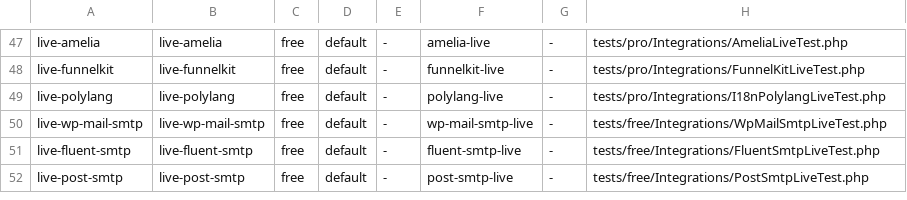
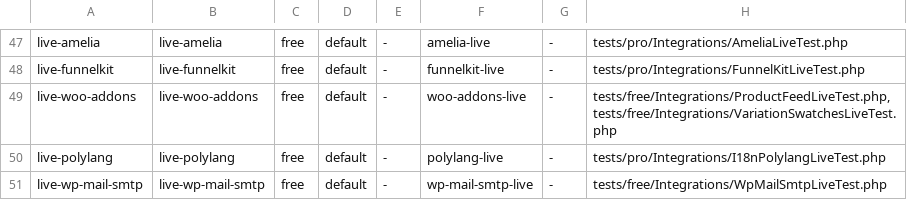
Before and after one commit to wpmcp/wordpress-mcp, a TSV file: bin/legs.tsv, drawn as a sheet; only a part is shown, gaps mark what is left out; the shorter side is filled out with more unchanged rows; the diff names each change by its address in the sheet, - before the commit and + after, or states it on an @@ line.

Commit message:
WooCommerce conversion add-ons: Variation Swatches, Product Feed Pro and Cart Abandonment Recovery (#1096)
Adds on the plugin-data pair, through one aggregate (Woo_Conversion_Packs):
- variationswatches-list-attributes, -get-attribute and
  -set-attribute-type (WooCommerce attribute_type through
  wc_update_attribute(), db_rows snapshot, caches refreshed on undo);
- productfeed-list-feeds, -get-feed, -list-excluded-products and
  -refresh-feed (the plugin's own Action Scheduler action, confirm, not
  undoable);
- cartabandonment-get-settings, -get-stats, -list-carts (emails masked),
  -list-templates, -get-template, -update-template and -update-timing
  (db_rows and option snapshots).

Each plugin is a module under src/Modules/<Id> declaring its opt-in switch
with #[Opt_In_Gate]; the ops stay in src/Integrations until the pair reads
the registry. Module lock files now carry the ABSPATH guard and are left
out of the phpcs half of the standard as generated files.

Tests: VariationSwatchesPackTest, VariationSwatchesLiveTest,
ProductFeedPackTest, ProductFeedLiveTest, CartAbandonmentPackTest.

```diff
--- a/bin/legs.tsv
+++ b/bin/legs.tsv
+row 49: live-woo-addons | live-woo-addons | free | default | - | woo-addons-live | - | tests/free/Integrations/ProductFeedLiveTest.php,tests/free/Integrations/VariationSwatchesLiveTest.php
```
Also changed, not shown: 40 other files.
